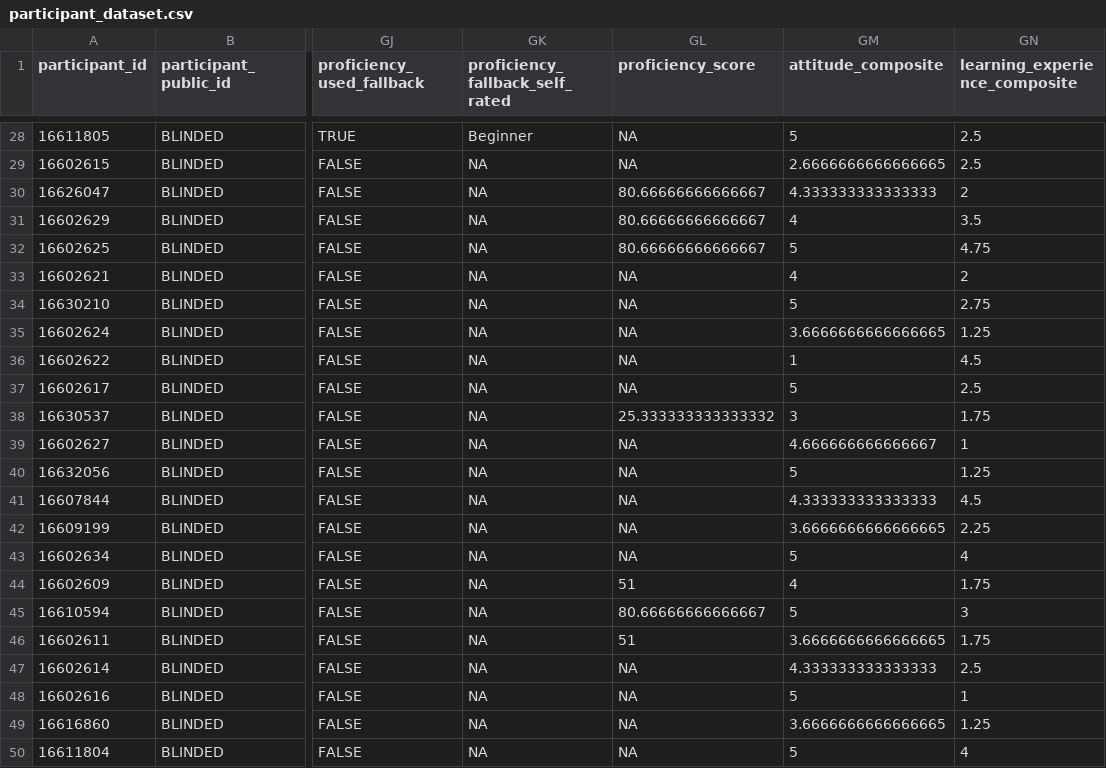
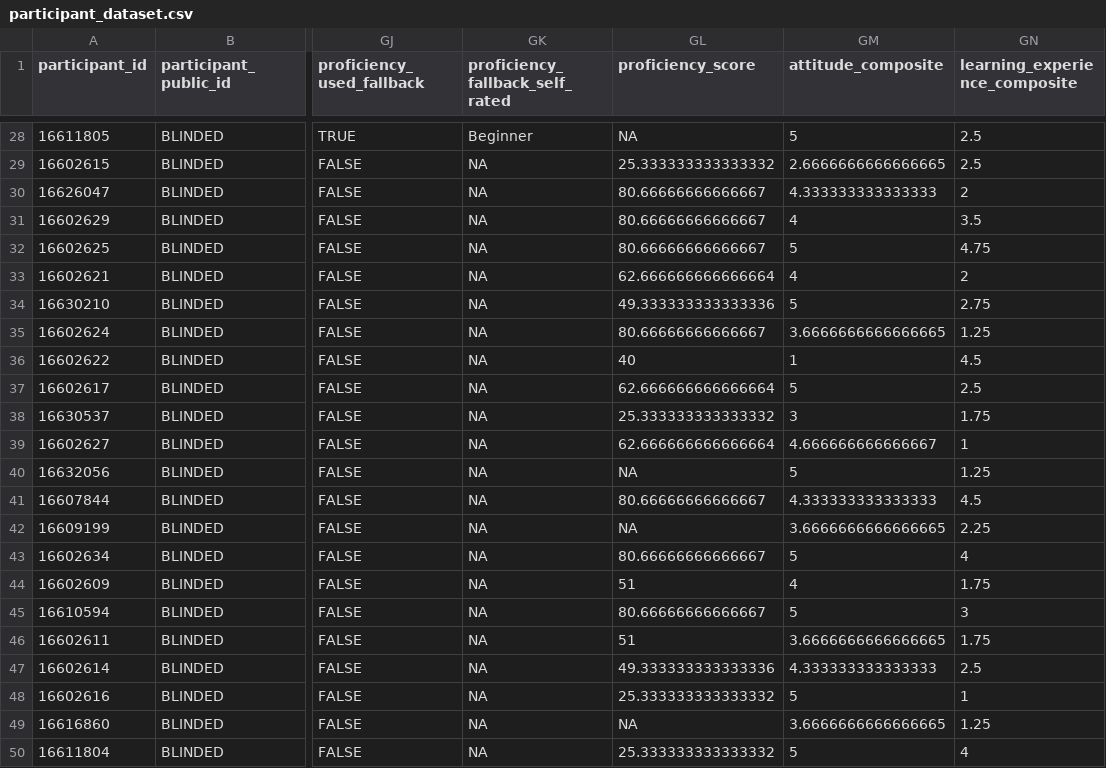
Before and after one commit to fearghusoman/irish-language-attrition, a CSV file: results/22092026/derived/participant_dataset.csv, drawn as a sheet; only a part is shown, gaps mark what is left out; the diff covers the shown part only; the diff names each change by its address in the sheet, - before the commit and + after, or states it on an @@ line.

```diff
--- a/results/22092026/derived/participant_dataset.csv
+++ b/results/22092026/derived/participant_dataset.csv
-GL29 (proficiency_score): NA
+GL29 (proficiency_score): 25.333333333333332
-GL33 (proficiency_score): NA
+GL33 (proficiency_score): 62.666666666666664
-GL34 (proficiency_score): NA
+GL34 (proficiency_score): 49.333333333333336
-GL35 (proficiency_score): NA
+GL35 (proficiency_score): 80.66666666666667
-GL36 (proficiency_score): NA
+GL36 (proficiency_score): 40
-GL37 (proficiency_score): NA
+GL37 (proficiency_score): 62.666666666666664
-GL39 (proficiency_score): NA
+GL39 (proficiency_score): 62.666666666666664
-GL41 (proficiency_score): NA
+GL41 (proficiency_score): 80.66666666666667
-GL43 (proficiency_score): NA
+GL43 (proficiency_score): 80.66666666666667
-GL47 (proficiency_score): NA
+GL47 (proficiency_score): 49.333333333333336
-GL48 (proficiency_score): NA
+GL48 (proficiency_score): 25.333333333333332
-GL50 (proficiency_score): NA
+GL50 (proficiency_score): 25.333333333333332
```
Also changed, not shown: 17 edited cells elsewhere in this file, 2 other files.
